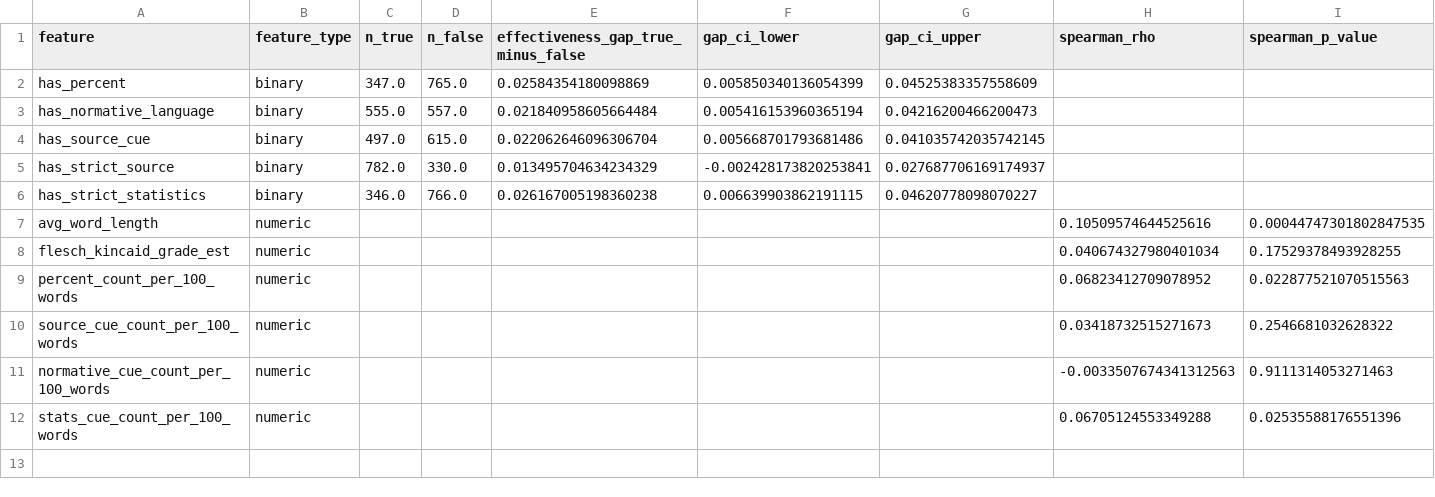
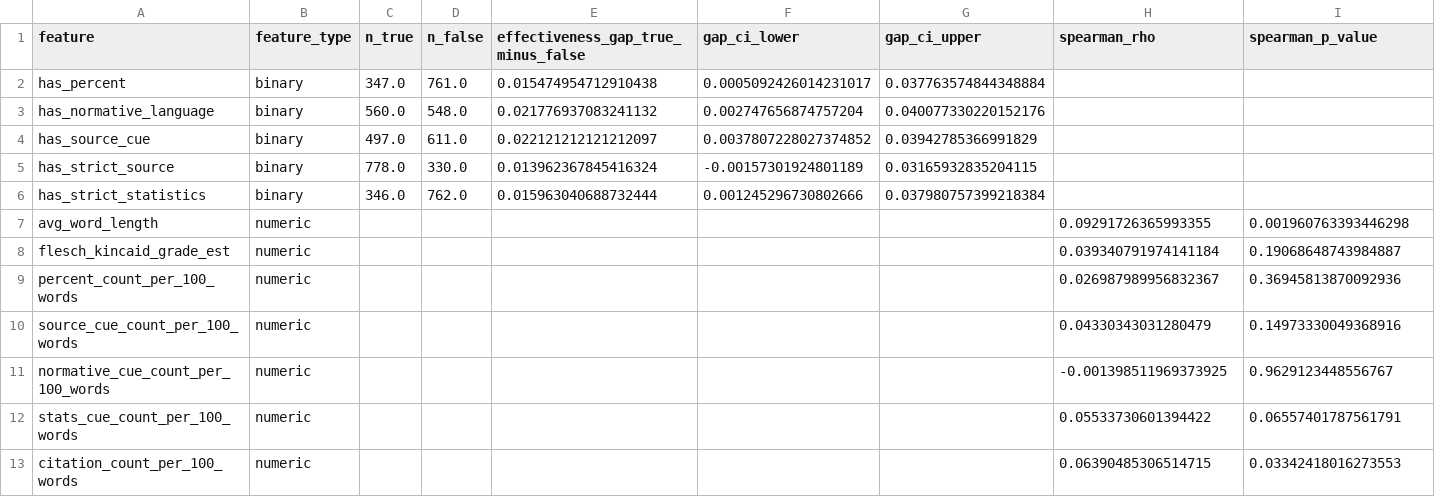
Before and after one commit to htried/millstone, a CSV file: results/evidence_effect_feature_associations.csv, drawn as a sheet.

```diff
--- a/results/evidence_effect_feature_associations.csv
+++ b/results/evidence_effect_feature_associations.csv
@@ -1,12 +1,13 @@
 feature,feature_type,n_true,n_false,effectiveness_gap_true_minus_false,gap_ci_lower,gap_ci_upper,spearman_rho,spearman_p_value
-has_percent,binary,347.0,765.0,0.02584354180098869,0.005850340136054399,0.04525383357558609,,
-has_normative_language,binary,555.0,557.0,0.021840958605664484,0.005416153960365194,0.04216200466200473,,
-has_source_cue,binary,497.0,615.0,0.022062646096306704,0.005668701793681486,0.041035742035742145,,
-has_strict_source,binary,782.0,330.0,0.013495704634234329,-0.002428173820253841,0.027687706169174937,,
-has_strict_statistics,binary,346.0,766.0,0.026167005198360238,0.006639903862191115,0.04620778098070227,,
-avg_word_length,numeric,,,,,,0.10509574644525616,0.00044747301802847535
-flesch_kincaid_grade_est,numeric,,,,,,0.040674327980401034,0.17529378493928255
-percent_count_per_100_words,numeric,,,,,,0.06823412709078952,0.022877521070515563
-source_cue_count_per_100_words,numeric,,,,,,0.03418732515271673,0.2546681032628322
-normative_cue_count_per_100_words,numeric,,,,,,-0.0033507674341312563,0.9111314053271463
-stats_cue_count_per_100_words,numeric,,,,,,0.06705124553349288,0.02535588176551396
+has_percent,binary,347.0,761.0,0.015474954712910438,0.0005092426014231017,0.037763574844348884,,
+has_normative_language,binary,560.0,548.0,0.021776937083241132,0.002747656874757204,0.040077330220152176,,
+has_source_cue,binary,497.0,611.0,0.022121212121212097,0.0037807228027374852,0.03942785366991829,,
+has_strict_source,binary,778.0,330.0,0.013962367845416324,-0.00157301924801189,0.03165932835204115,,
+has_strict_statistics,binary,346.0,762.0,0.015963040688732444,0.001245296730802666,0.037980757399218384,,
+avg_word_length,numeric,,,,,,0.09291726365993355,0.001960763393446298
+flesch_kincaid_grade_est,numeric,,,,,,0.039340791974141184,0.19068648743984887
+percent_count_per_100_words,numeric,,,,,,0.026987989956832367,0.36945813870092936
+source_cue_count_per_100_words,numeric,,,,,,0.04330343031280479,0.14973330049368916
+normative_cue_count_per_100_words,numeric,,,,,,-0.001398511969373925,0.9629123448556767
+stats_cue_count_per_100_words,numeric,,,,,,0.05533730601394422,0.06557401787561791
+citation_count_per_100_words,numeric,,,,,,0.06390485306514715,0.03342418016273553
```
Also changed, not shown: results/evidence_effect_multivariate_bootstrap.csv, results/evidence_effect_multivariate_coefficients.csv, 17 other files.
